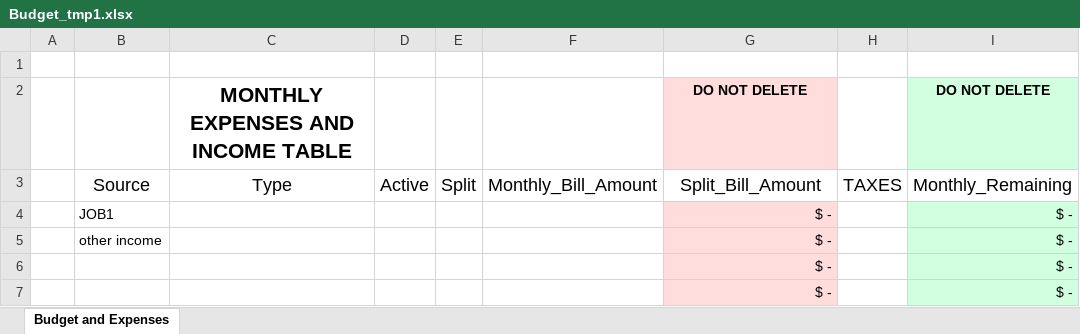
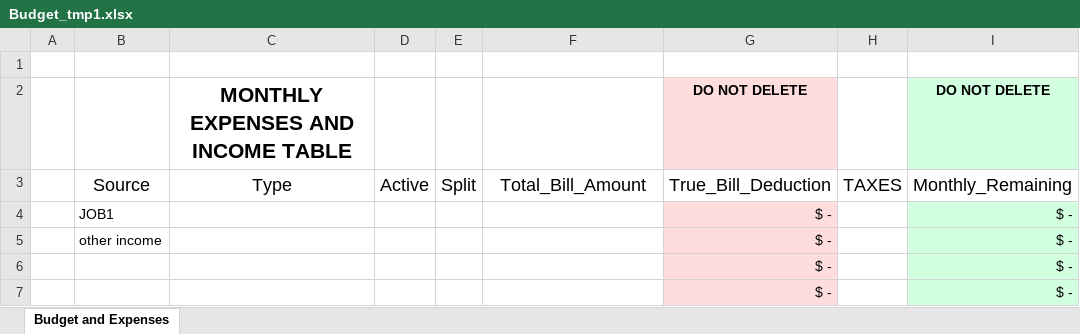
Before and after one commit to jshores281/Budget_EXCEL, an Excel workbook: Budget_tmp1.xlsx, sheet Budget and Expenses, drawn as a sheet; only a part is shown; values as stored, in another font and other column widths than the file's, no borders; table styles not drawn; the diff names each change by its address in the sheet, - before the commit and + after, or states it on an @@ line.

```diff
--- a/Budget_tmp1.xlsx (sheet Budget and Expenses)
+++ b/Budget_tmp1.xlsx (sheet Budget and Expenses)
-F3: Monthly_Bill_Amount
+F3: Total_Bill_Amount
-G3: Split_Bill_Amount
+G3: True_Bill_Deduction
```
Also changed, not shown: 2 other files.
